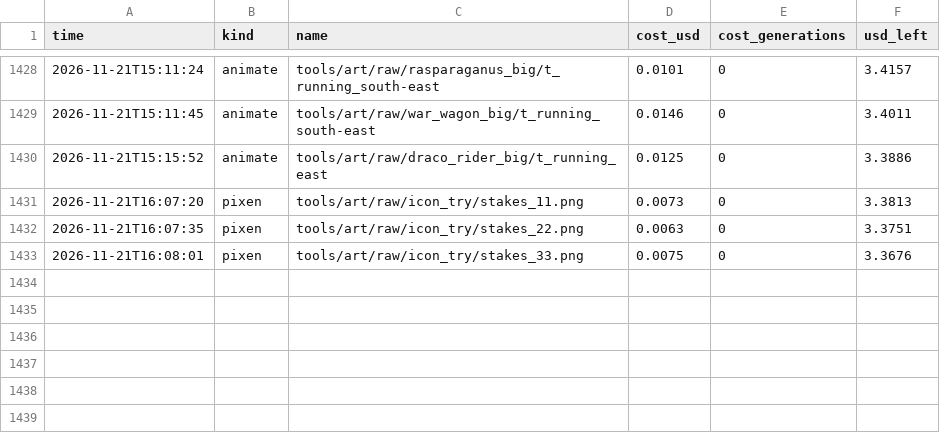
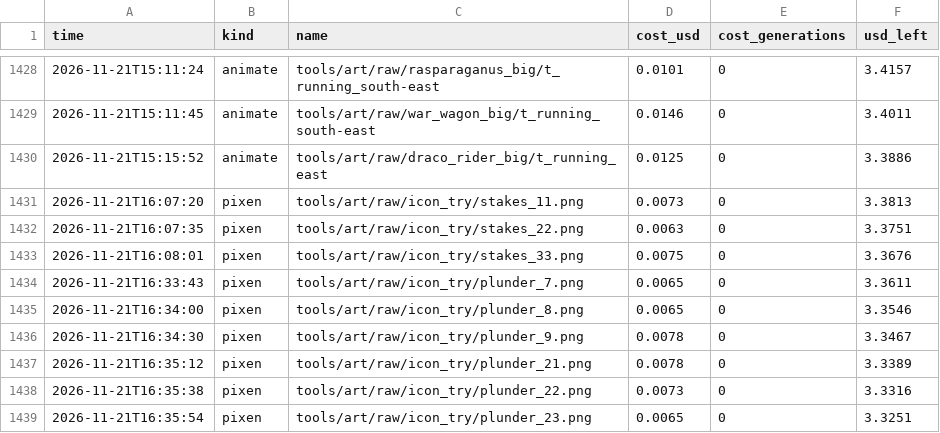
Before and after one commit to Evan260/Legionus-Maximus, a CSV file: tools/art/ledger.csv, drawn as a sheet; only a part is shown, gaps mark what is left out; the diff names each change by its address in the sheet, - before the commit and + after, or states it on an @@ line.

Commit message:
Plunder icon with its coins inside the frame

```diff
--- a/tools/art/ledger.csv
+++ b/tools/art/ledger.csv
+row 1434: 2026-11-21T16:33:43 | pixen | tools/art/raw/icon_try/plunder_7.png | 0.0065 | 0 | 3.3611
+row 1435: 2026-11-21T16:34:00 | pixen | tools/art/raw/icon_try/plunder_8.png | 0.0065 | 0 | 3.3546
+row 1436: 2026-11-21T16:34:30 | pixen | tools/art/raw/icon_try/plunder_9.png | 0.0078 | 0 | 3.3467
+row 1437: 2026-11-21T16:35:12 | pixen | tools/art/raw/icon_try/plunder_21.png | 0.0078 | 0 | 3.3389
+row 1438: 2026-11-21T16:35:38 | pixen | tools/art/raw/icon_try/plunder_22.png | 0.0073 | 0 | 3.3316
+row 1439: 2026-11-21T16:35:54 | pixen | tools/art/raw/icon_try/plunder_23.png | 0.0065 | 0 | 3.3251
```
Also changed, not shown: 1 other file.
